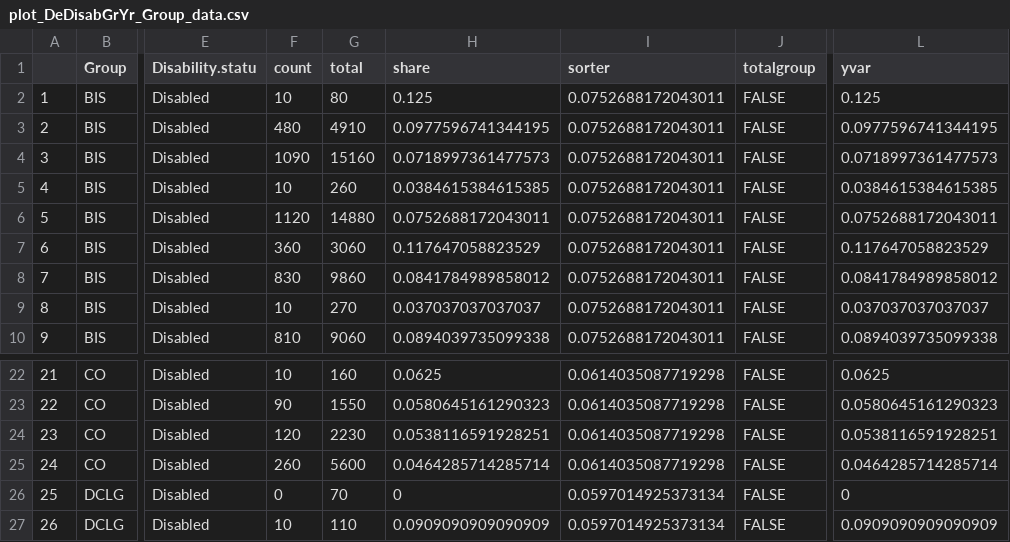
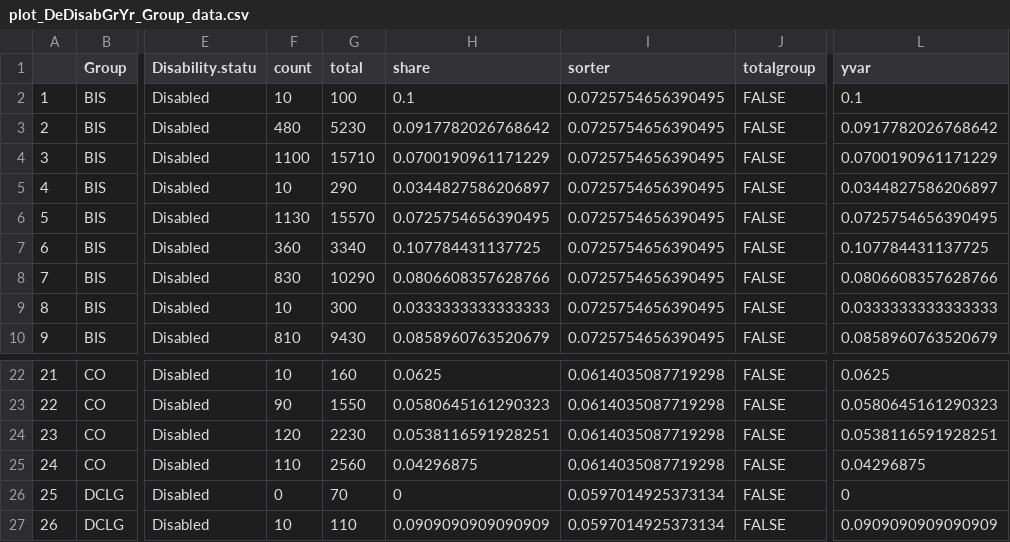
Before and after one commit to petrbouchal/ukgov, a CSV file: charts-output/2013/charts-data/plot_DeDisabGrYr_Group_data.csv, drawn as a sheet; only a part is shown, gaps mark what is left out; the diff covers the shown part only; the diff names each change by its address in the sheet, - before the commit and + after, or states it on an @@ line.

```diff
--- a/charts-output/2013/charts-data/plot_DeDisabGrYr_Group_data.csv
+++ b/charts-output/2013/charts-data/plot_DeDisabGrYr_Group_data.csv
-G2 (total): 80
+G2 (total): 100
-H2 (share): 0.125
+H2 (share): 0.1
-I2:I10 (sorter): 0.0752688172043011
+I2:I10 (sorter): 0.0725754656390495
-L2 (yvar): 0.125
+L2 (yvar): 0.1
-G3 (total): 4910
+G3 (total): 5230
-H3 (share): 0.0977596741344195
+H3 (share): 0.0917782026768642
-L3 (yvar): 0.0977596741344195
+L3 (yvar): 0.0917782026768642
-F4 (count): 1090
+F4 (count): 1100
-G4 (total): 15160
+G4 (total): 15710
-H4 (share): 0.0718997361477573
+H4 (share): 0.0700190961171229
-L4 (yvar): 0.0718997361477573
+L4 (yvar): 0.0700190961171229
-G5 (total): 260
+G5 (total): 290
-H5 (share): 0.0384615384615385
+H5 (share): 0.0344827586206897
-L5 (yvar): 0.0384615384615385
+L5 (yvar): 0.0344827586206897
-F6 (count): 1120
+F6 (count): 1130
-G6 (total): 14880
+G6 (total): 15570
-H6 (share): 0.0752688172043011
+H6 (share): 0.0725754656390495
-L6 (yvar): 0.0752688172043011
+L6 (yvar): 0.0725754656390495
-G7 (total): 3060
+G7 (total): 3340
-H7 (share): 0.117647058823529
+H7 (share): 0.107784431137725
-L7 (yvar): 0.117647058823529
+L7 (yvar): 0.107784431137725
-G8 (total): 9860
+G8 (total): 10290
-H8 (share): 0.0841784989858012
+H8 (share): 0.0806608357628766
-L8 (yvar): 0.0841784989858012
+L8 (yvar): 0.0806608357628766
-G9 (total): 270
+G9 (total): 300
-H9 (share): 0.037037037037037
+H9 (share): 0.0333333333333333
-L9 (yvar): 0.037037037037037
+L9 (yvar): 0.0333333333333333
-G10 (total): 9060
+G10 (total): 9430
-H10 (share): 0.0894039735099338
+H10 (share): 0.0858960763520679
-L10 (yvar): 0.0894039735099338
+L10 (yvar): 0.0858960763520679
-F25 (count): 260
+F25 (count): 110
-G25 (total): 5600
+G25 (total): 2560
-H25 (share): 0.0464285714285714
+H25 (share): 0.04296875
-L25 (yvar): 0.0464285714285714
+L25 (yvar): 0.04296875
```
Also changed, not shown: 111 edited cells elsewhere in this file, charts-output/2013/charts-data/plot_AgeDeGe_WH_data.csv, charts-output/2013/charts-data/plot_DeDisabGrYr_WH_data.csv, 22 other files.
